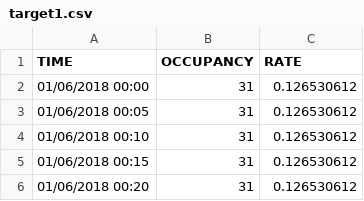
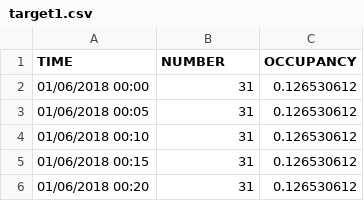
Before and after one commit to Quhaoh233/ALL, a CSV file: target/target1.csv, drawn as a sheet; only a part is shown.

Commit message:
Update target1.csv

```diff
--- a/target/target1.csv
+++ b/target/target1.csv
@@ -1,2 +1,2 @@
-TIME,OCCUPANCY,RATE
+TIME,NUMBER,OCCUPANCY
 01/06/2018 00:00,31,0.126530612
```
